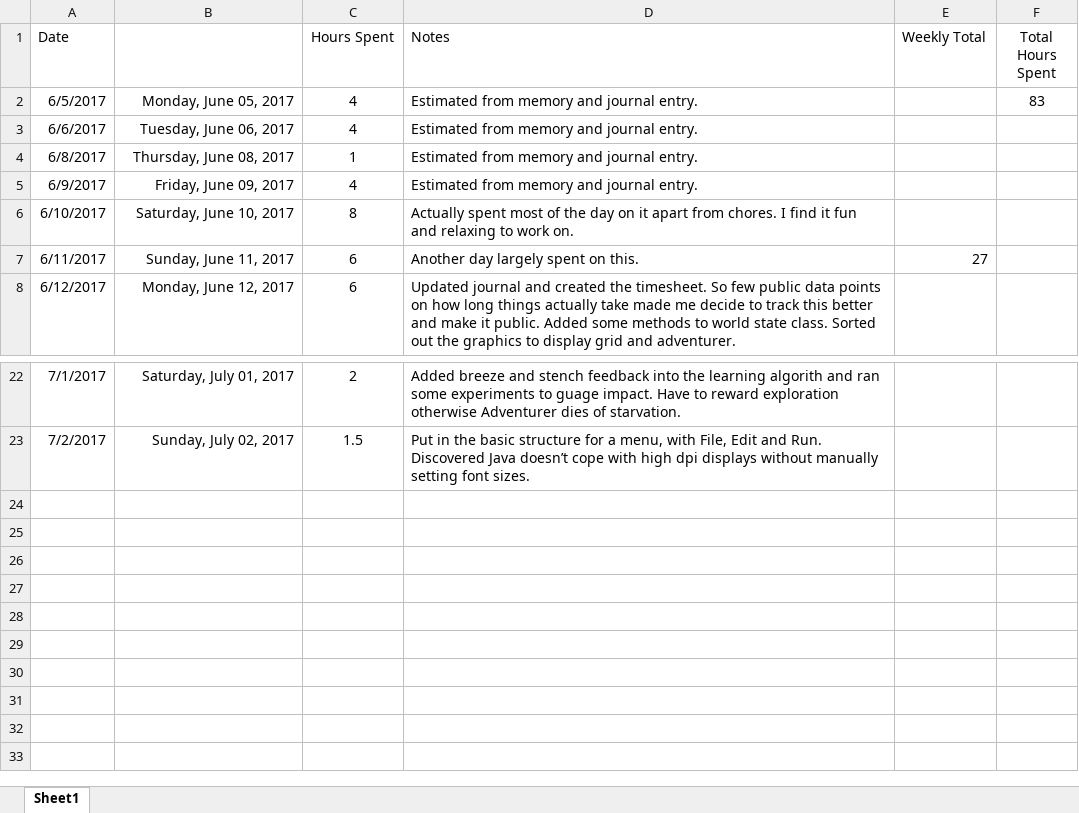
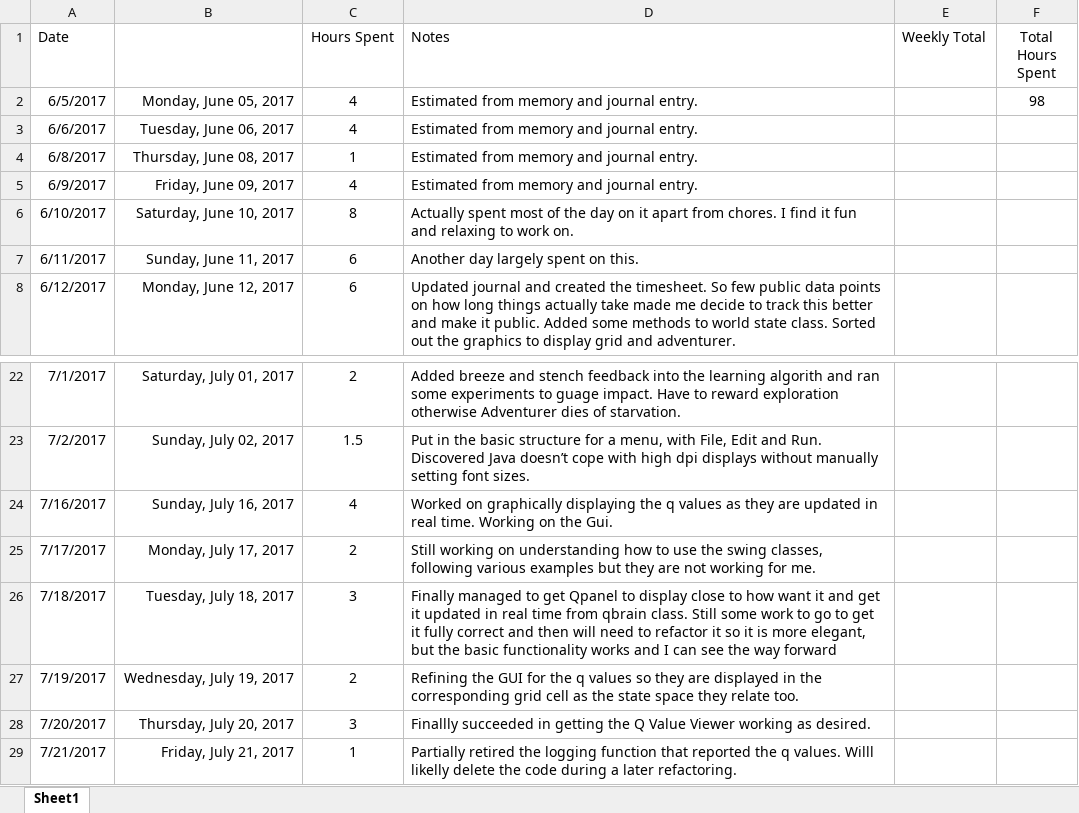
Before and after one commit to rburgmann/WumpusWorld, an Excel workbook: Spreadsheets/TimeSpent.xlsx, sheet Sheet1, drawn as a sheet; only a part is shown, gaps mark what is left out; values as stored, in another font and other column widths than the file's, no borders; the diff names each change by its address in the sheet, - before the commit and + after, or states it on an @@ line.

Commit message:
Q State Viewer
Replaced the dump of q state values via the logger with a dedicated GUI
Window that displays the weights in a colour coded grid that is
isomorphic with the Wumpus grid.

```diff
--- a/Spreadsheets/TimeSpent.xlsx (sheet Sheet1)
+++ b/Spreadsheets/TimeSpent.xlsx (sheet Sheet1)
-F2 (Total Hours Spent): 83
+F2 (Total Hours Spent): 98
-E7 (Weekly Total): 27
+E7 (Weekly Total): (empty)
+row 24: 7/16/2017 | Sunday, July 16, 2017 | 4 | Worked on graphically displaying the q values as they are updated in real time. Working on the Gui.
+row 25: 7/17/2017 | Monday, July 17, 2017 | 2 | Still working on understanding how to use the swing classes, following various examples but they are not working for me.
+row 26: 7/18/2017 | Tuesday, July 18, 2017 | 3 | Finally managed to get Qpanel to display close to how want it and get it updated in real time from qbrain class. Still some work to go to get it fully correct and then will need to refactor it so it is more elegant, but the basic functionality works and I can see the way forward
+row 27: 7/19/2017 | Wednesday, July 19, 2017 | 2 | Refining the GUI for the q values so they are displayed in the corresponding grid cell as the state space they relate too.
+row 28: 7/20/2017 | Thursday, July 20, 2017 | 3 | Finallly succeeded in getting the Q Value Viewer working as desired.
+row 29: 7/21/2017 | Friday, July 21, 2017 | 1 | Partially retired the logging function that reported the q values. Willl likelly delete the code during a later refactoring.
```
Also changed, not shown: 33 other files.
